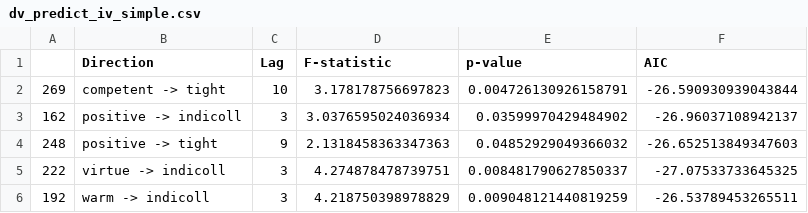
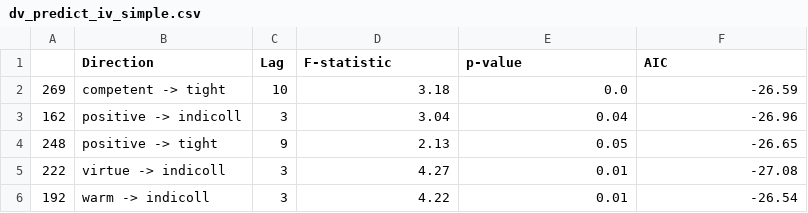
Before and after one commit to amberxuqianchen/agebias-chi, a CSV file: 3_output/results/granger/dv_predict_iv_simple.csv, drawn as a sheet.

```diff
--- a/3_output/results/granger/dv_predict_iv_simple.csv
+++ b/3_output/results/granger/dv_predict_iv_simple.csv
@@ -1,6 +1,6 @@
 ,Direction,Lag,F-statistic,p-value,AIC
-269,competent -> tight,10,3.178178756697823,0.004726130926158791,-26.590930939043844
-162,positive -> indicoll,3,3.0376595024036934,0.03599970429484902,-26.96037108942137
-248,positive -> tight,9,2.1318458363347363,0.04852929049366032,-26.652513849347603
-222,virtue -> indicoll,3,4.274878478739751,0.008481790627850337,-27.07533733645325
-192,warm -> indicoll,3,4.218750398978829,0.009048121440819259,-26.53789453265511
+269,competent -> tight,10,3.18,0.0,-26.59
+162,positive -> indicoll,3,3.04,0.04,-26.96
+248,positive -> tight,9,2.13,0.05,-26.65
+222,virtue -> indicoll,3,4.27,0.01,-27.08
+192,warm -> indicoll,3,4.22,0.01,-26.54
```
Also changed, not shown: 3_output/results/granger/iv_predict_dv_simple.csv, 1 other file.
